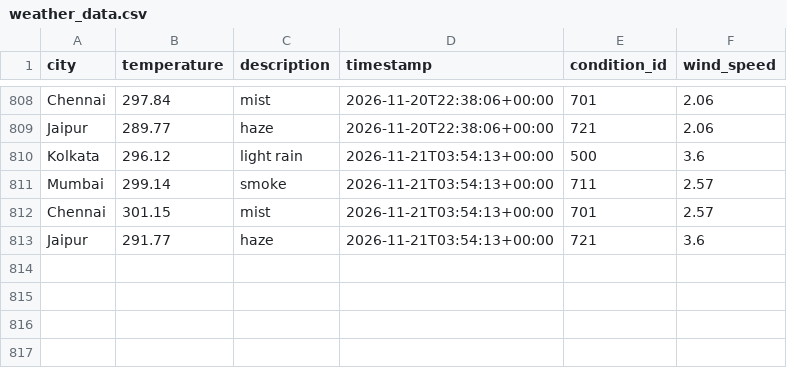
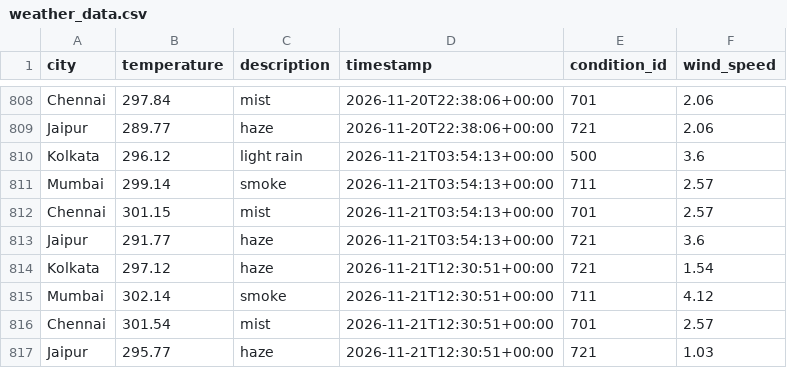
Before and after one commit to Niyanthri24/Weather-Data-Prediction, a CSV file: data/weather_data.csv, drawn as a sheet; only a part is shown, gaps mark what is left out.

```diff
--- a/data/weather_data.csv
+++ b/data/weather_data.csv
@@ -813 +813,5 @@ Chennai,301.15,mist,2026-11-21T03:54:13+00:00,701,2.57
 Jaipur,291.77,haze,2026-11-21T03:54:13+00:00,721,3.6
+Kolkata,297.12,haze,2026-11-21T12:30:51+00:00,721,1.54
+Mumbai,302.14,smoke,2026-11-21T12:30:51+00:00,711,4.12
+Chennai,301.54,mist,2026-11-21T12:30:51+00:00,701,2.57
+Jaipur,295.77,haze,2026-11-21T12:30:51+00:00,721,1.03
```
